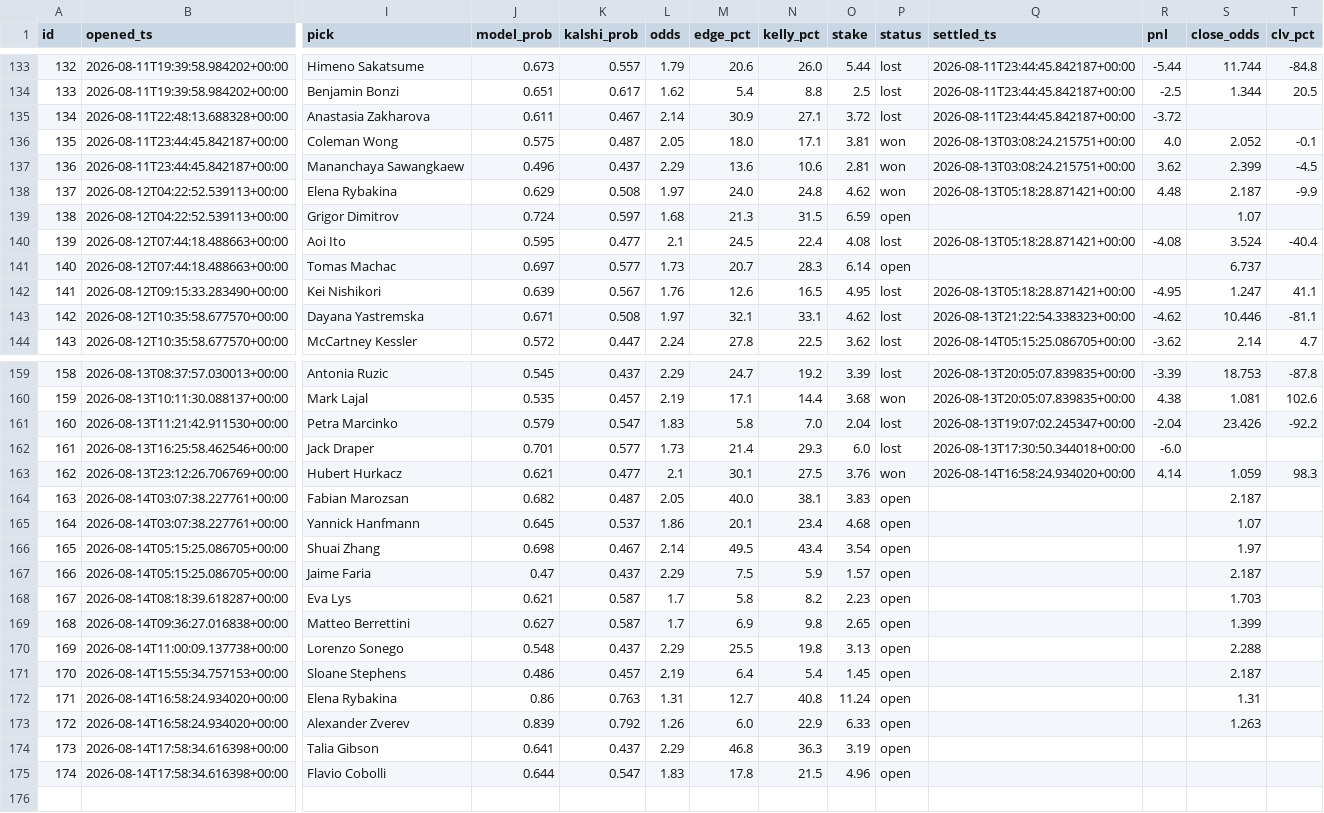
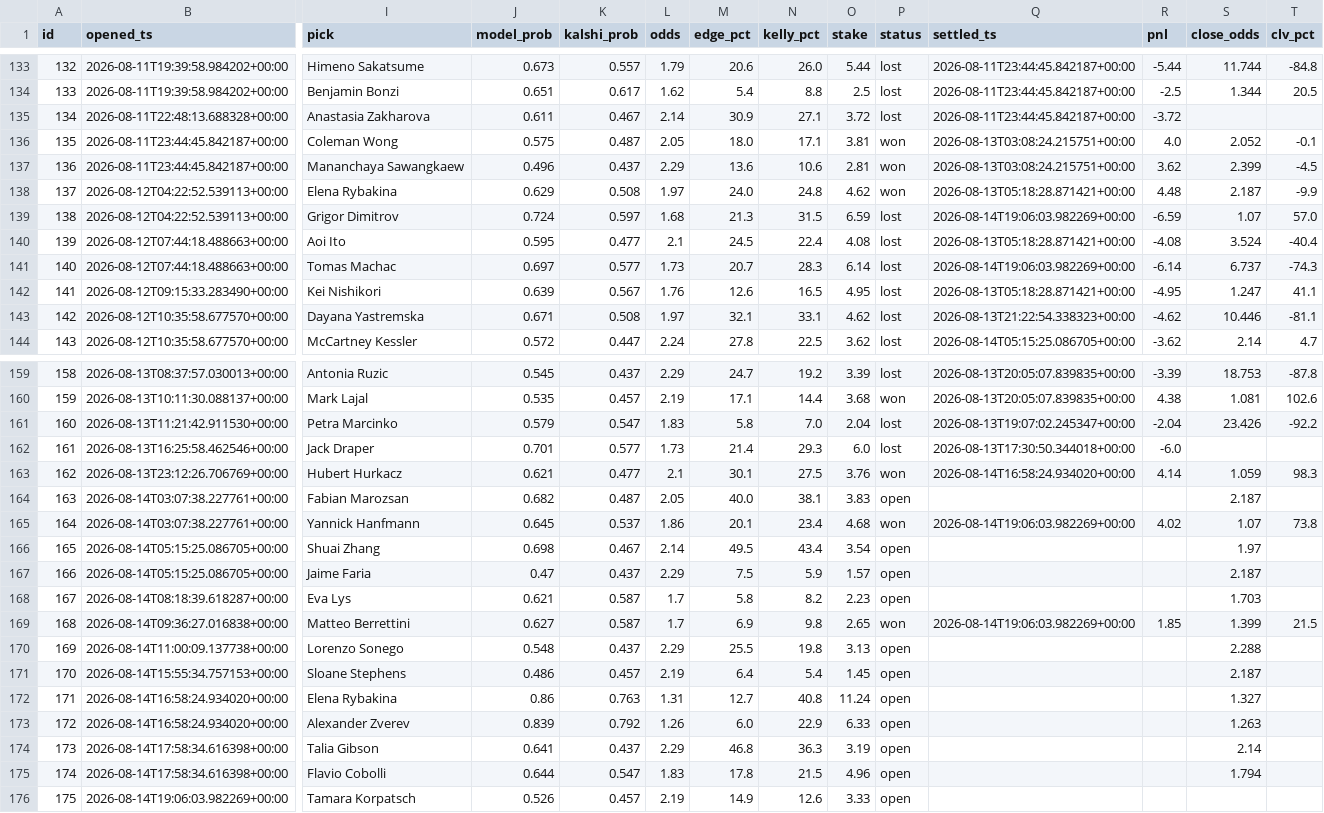
Before and after one commit to JorgeCampe/tennis-signals-bot, a CSV file: tennis_signals_bot/data/positions.csv, drawn as a sheet; only a part is shown, gaps mark what is left out; rows hold the shown columns only; the diff names each change by its address in the sheet, - before the commit and + after, or states it on an @@ line.

```diff
--- a/tennis_signals_bot/data/positions.csv
+++ b/tennis_signals_bot/data/positions.csv
-P139 (status): open
+P139 (status): lost
-Q139 (settled_ts): (empty)
+Q139 (settled_ts): 2026-08-14T19:06:03.982269+00:00
-R139 (pnl): (empty)
+R139 (pnl): -6.59
-T139 (clv_pct): (empty)
+T139 (clv_pct): 57.0
-P141 (status): open
+P141 (status): lost
-Q141 (settled_ts): (empty)
+Q141 (settled_ts): 2026-08-14T19:06:03.982269+00:00
-R141 (pnl): (empty)
+R141 (pnl): -6.14
-T141 (clv_pct): (empty)
+T141 (clv_pct): -74.3
-P165 (status): open
+P165 (status): won
-Q165 (settled_ts): (empty)
+Q165 (settled_ts): 2026-08-14T19:06:03.982269+00:00
-R165 (pnl): (empty)
+R165 (pnl): 4.02
-T165 (clv_pct): (empty)
+T165 (clv_pct): 73.8
-P169 (status): open
+P169 (status): won
-Q169 (settled_ts): (empty)
+Q169 (settled_ts): 2026-08-14T19:06:03.982269+00:00
-R169 (pnl): (empty)
+R169 (pnl): 1.85
-T169 (clv_pct): (empty)
+T169 (clv_pct): 21.5
-S172 (close_odds): 1.31
+S172 (close_odds): 1.327
-S174 (close_odds): (empty)
+S174 (close_odds): 2.14
-S175 (close_odds): (empty)
+S175 (close_odds): 1.794
+row 176: 175 | 2026-08-14T19:06:03.982269+00:00 | Tamara Korpatsch | 0.526 | 0.457 | 2.19 | 14.9 | 12.6 | 3.33 | open
```
Also changed, not shown: tennis_signals_bot/data/equity.csv, tennis_signals_bot/data/signals.csv, 2 other files.
